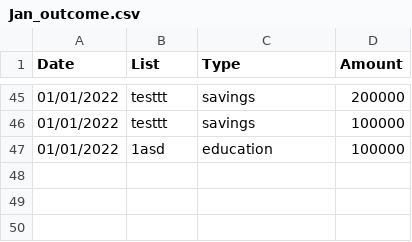
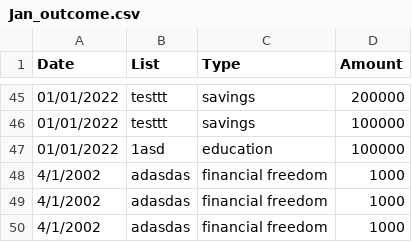
Before and after one commit to vphoa342/money_manager_ver2, a CSV file: money_tracker/outcome/Jan_outcome.csv, drawn as a sheet; only a part is shown, gaps mark what is left out.

```diff
--- a/money_tracker/outcome/Jan_outcome.csv
+++ b/money_tracker/outcome/Jan_outcome.csv
@@ -47 +47,4 @@ Date,List,Type,Amount
 01/01/2022,1asd,education,100000
+4/1/2002,adasdas,financial freedom,1000
+4/1/2002,adasdas,financial freedom,1000
+4/1/2002,adasdas,financial freedom,1000
```
Also changed, not shown: 4 other files.
